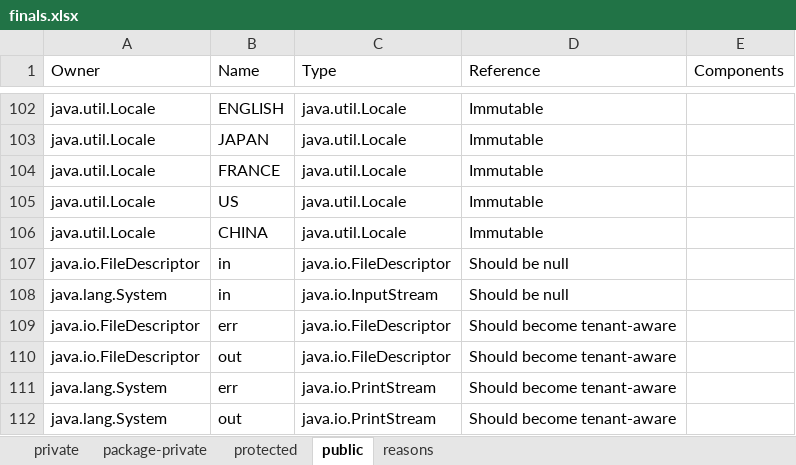
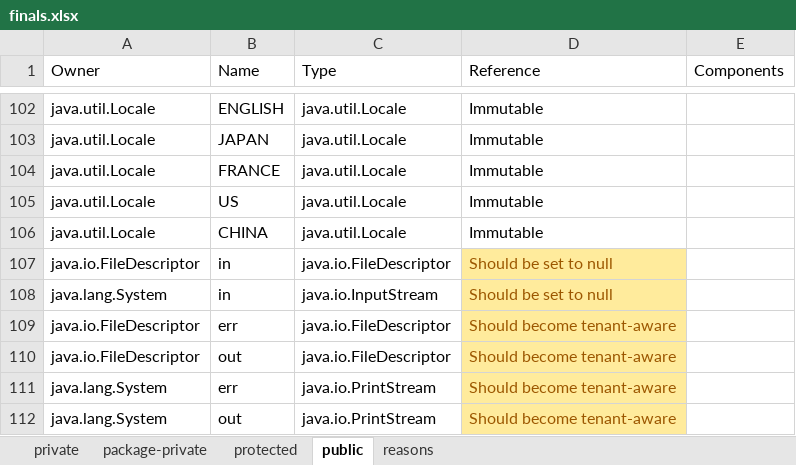
Before and after one commit to jahentao/heap-isolation, an Excel workbook: analyzer/results/references/finals.xlsx, sheet public, drawn as a sheet; only a part is shown, gaps mark what is left out; values as stored, in another font and other column widths than the file's, no borders; the diff names each change by its address in the sheet, - before the commit and + after, or states it on an @@ line.

```diff
--- a/analyzer/results/references/finals.xlsx (sheet public)
+++ b/analyzer/results/references/finals.xlsx (sheet public)
-D107:D108 (Reference): Should be null
+D107:D108 (Reference): Should be set to null
@@ D107:D112 fill: none → #FFEB9C, text colour: black → #9C5700 @@
```
Also changed, not shown: sheet private, sheet package-private, sheet reasons, analyzer/results/references/nonfinals.xlsx, 10 other files.
